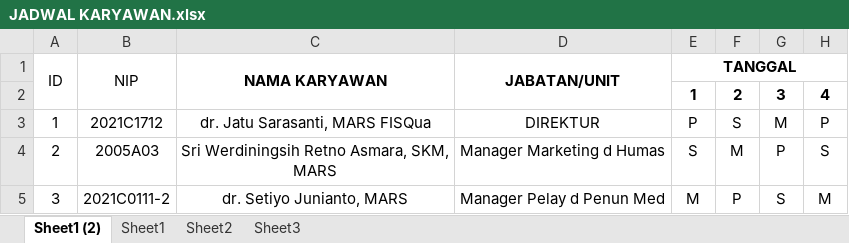
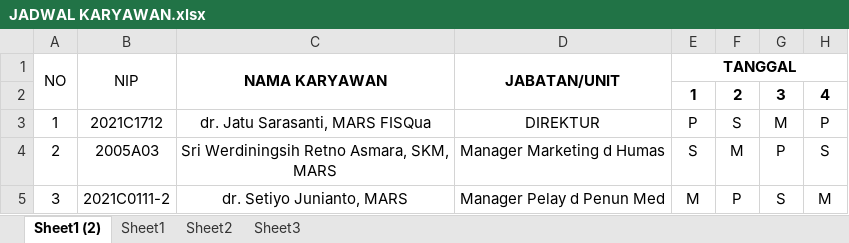
Before and after one commit to MHamzah1/hospital-attendance, an Excel workbook: DATA PEGAWAI/JADWAL KARYAWAN.xlsx, sheet Sheet1 (2), drawn as a sheet; only a part is shown; values as stored, in another font and other column widths than the file's, no borders; the diff names each change by its address in the sheet, - before the commit and + after, or states it on an @@ line.

```diff
--- a/DATA PEGAWAI/JADWAL KARYAWAN.xlsx (sheet Sheet1 (2))
+++ b/DATA PEGAWAI/JADWAL KARYAWAN.xlsx (sheet Sheet1 (2))
-A1: ID
+A1: NO
```
Also changed, not shown: 18 other files.
